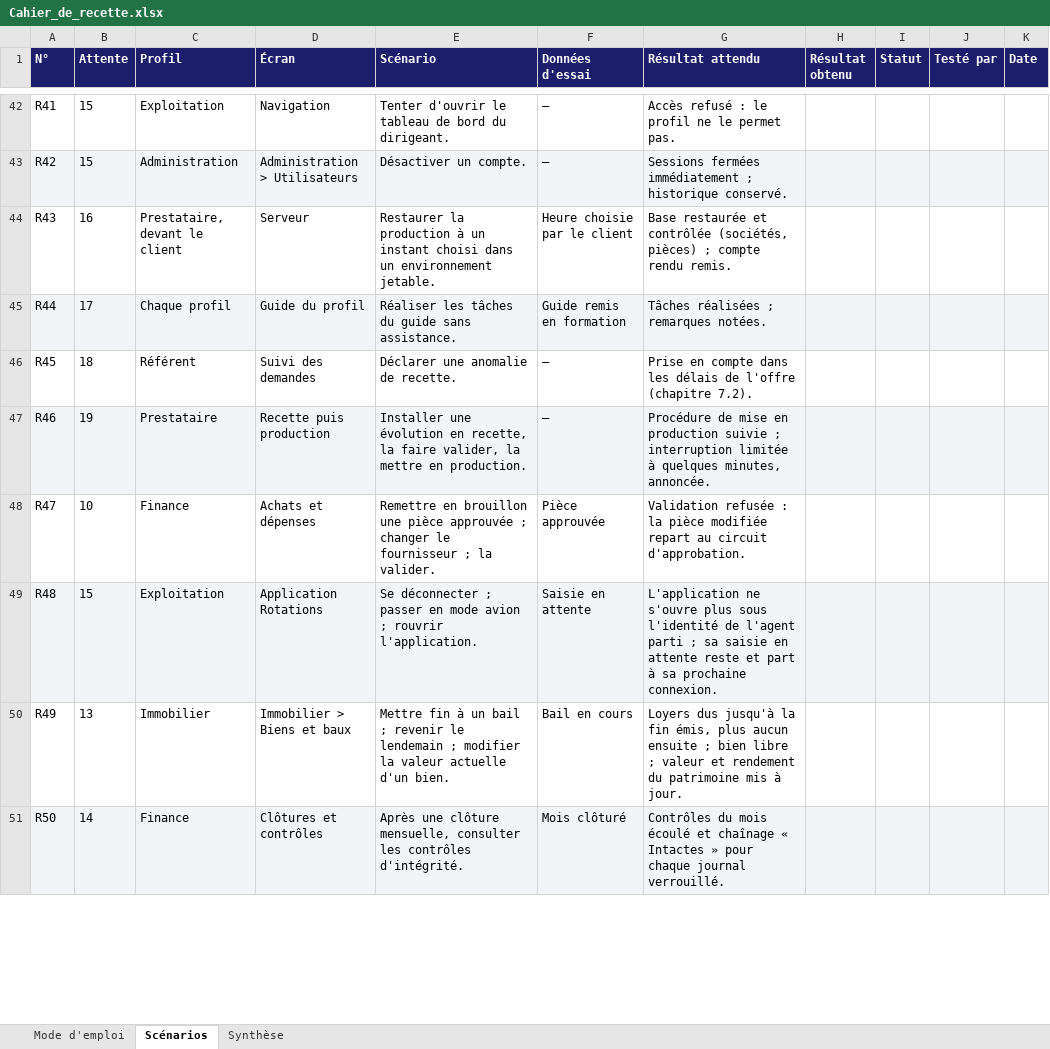
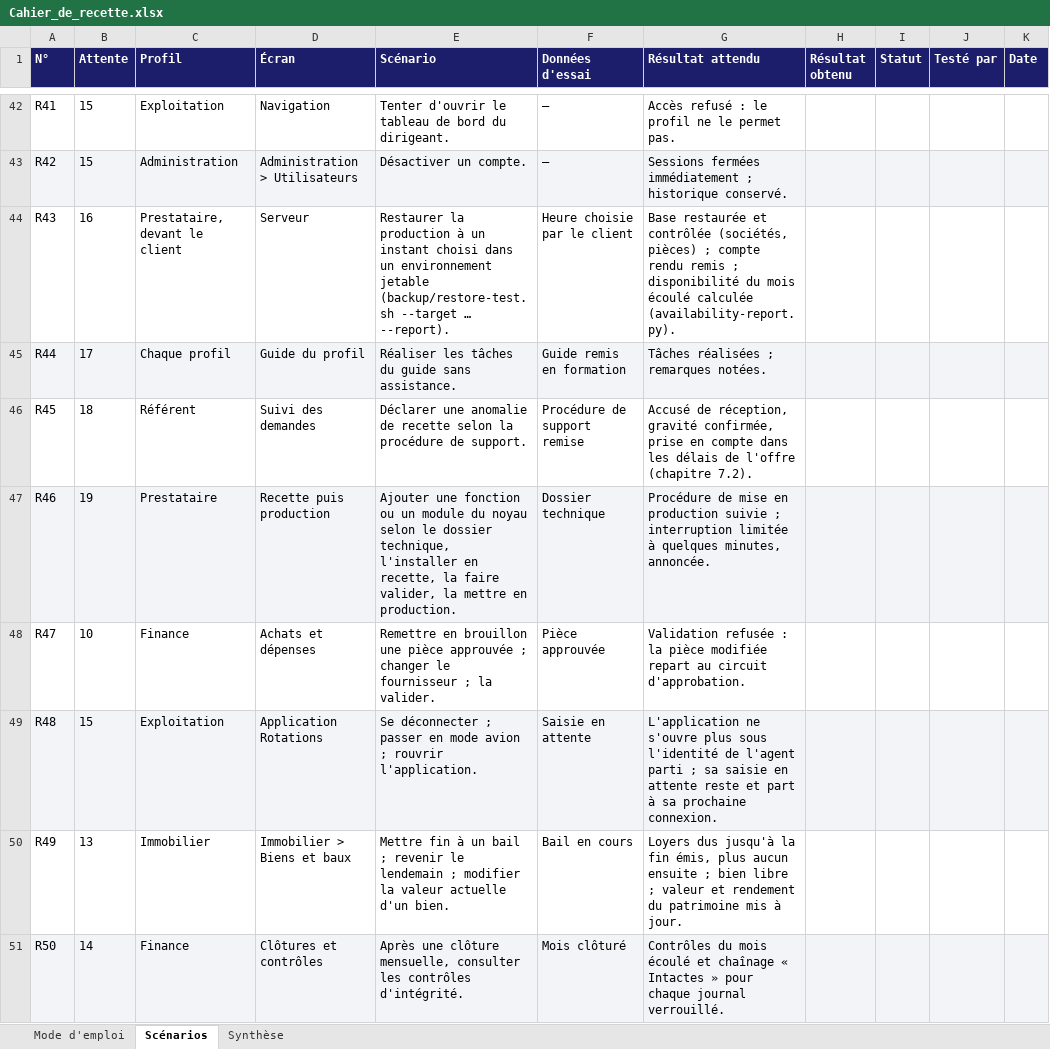
Before and after one commit to MadigbeK/EGUITRA, an Excel workbook: docs/projet/Cahier_de_recette.xlsx, sheet Scénarios, drawn as a sheet; only a part is shown, gaps mark what is left out; values as stored, in another font and other column widths than the file's, no borders; the diff covers the shown part only; the diff names each change by its address in the sheet, - before the commit and + after, or states it on an @@ line.

```diff
--- a/docs/projet/Cahier_de_recette.xlsx (sheet Scénarios)
+++ b/docs/projet/Cahier_de_recette.xlsx (sheet Scénarios)
-E44 (Scénario): …un environnement jetable.
+E44 (Scénario): …un environnement jetable (backup/restore-test.sh --target … --report).
-G44 (Résultat attendu): …compte rendu remis.
+G44 (Résultat attendu): …compte rendu remis ; disponibilité du mois écoulé calculée (availability-report.py).
-E46 (Scénario): …anomalie de recette.
+E46 (Scénario): …anomalie de recette selon la procédure de support.
-F46 (Données d'essai): —
+F46 (Données d'essai): Procédure de support remise
-G46 (Résultat attendu): Prise en compte…
+G46 (Résultat attendu): Accusé de réception, gravité confirmée, prise en compte…
-E47 (Scénario): Installer une évolution en recette,…
+E47 (Scénario): Ajouter une fonction ou un module du noyau selon le dossier technique, l'installer en recette,…
-F47 (Données d'essai): —
+F47 (Données d'essai): Dossier technique
```
Also changed, not shown: 9 edited cells elsewhere in this sheet, 1 other file.
